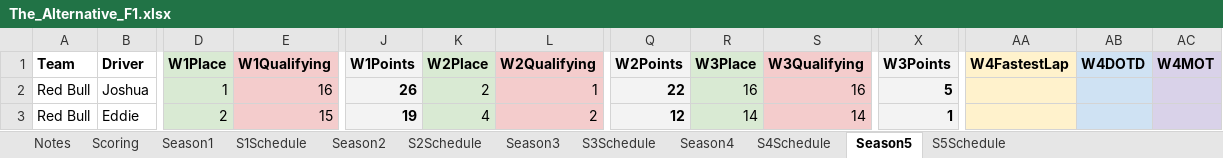
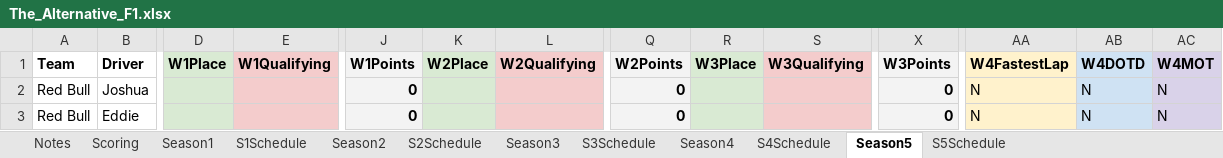
Before and after one commit to PKnowlez/TheAlternativeF1-Reflex, an Excel workbook: the_alternative_f1/The_Alternative_F1.xlsx, sheet Season5, drawn as a sheet; only a part is shown, gaps mark what is left out; values as stored, in another font and other column widths than the file's, no borders; charts and pictures not drawn; the diff covers the shown part only; the diff names each change by its address in the sheet, - before the commit and + after, or states it on an @@ line.

Commit message:
points clear for s5

```diff
--- a/the_alternative_f1/The_Alternative_F1.xlsx (sheet Season5)
+++ b/the_alternative_f1/The_Alternative_F1.xlsx (sheet Season5)
-D2 (W1Place): 1
+D2 (W1Place): (empty)
-E2 (W1Qualifying): 16
+E2 (W1Qualifying): (empty)
-J2 (W1Points): 26
+J2 (W1Points): 0
-K2 (W2Place): 2
+K2 (W2Place): (empty)
-L2 (W2Qualifying): 1
+L2 (W2Qualifying): (empty)
-Q2 (W2Points): 22
+Q2 (W2Points): 0
-R2 (W3Place): 16
+R2 (W3Place): (empty)
-S2 (W3Qualifying): 16
+S2 (W3Qualifying): (empty)
-X2 (W3Points): 5
+X2 (W3Points): 0
-AA2:AA3 (W4FastestLap): (empty)
+AA2:AA3 (W4FastestLap): N
-AB2:AB3 (W4DOTD): (empty)
+AB2:AB3 (W4DOTD): N
-AC2:AC3 (W4MOT): (empty)
+AC2:AC3 (W4MOT): N
-D3 (W1Place): 2
+D3 (W1Place): (empty)
-E3 (W1Qualifying): 15
+E3 (W1Qualifying): (empty)
-J3 (W1Points): 19
+J3 (W1Points): 0
-K3 (W2Place): 4
+K3 (W2Place): (empty)
-L3 (W2Qualifying): 2
+L3 (W2Qualifying): (empty)
-Q3 (W2Points): 12
+Q3 (W2Points): 0
-R3 (W3Place): 14
+R3 (W3Place): (empty)
-S3 (W3Qualifying): 14
+S3 (W3Qualifying): (empty)
-X3 (W3Points): 1
+X3 (W3Points): 0
```
Also changed, not shown: 833 edited cells elsewhere in this sheet, 1 other file.
